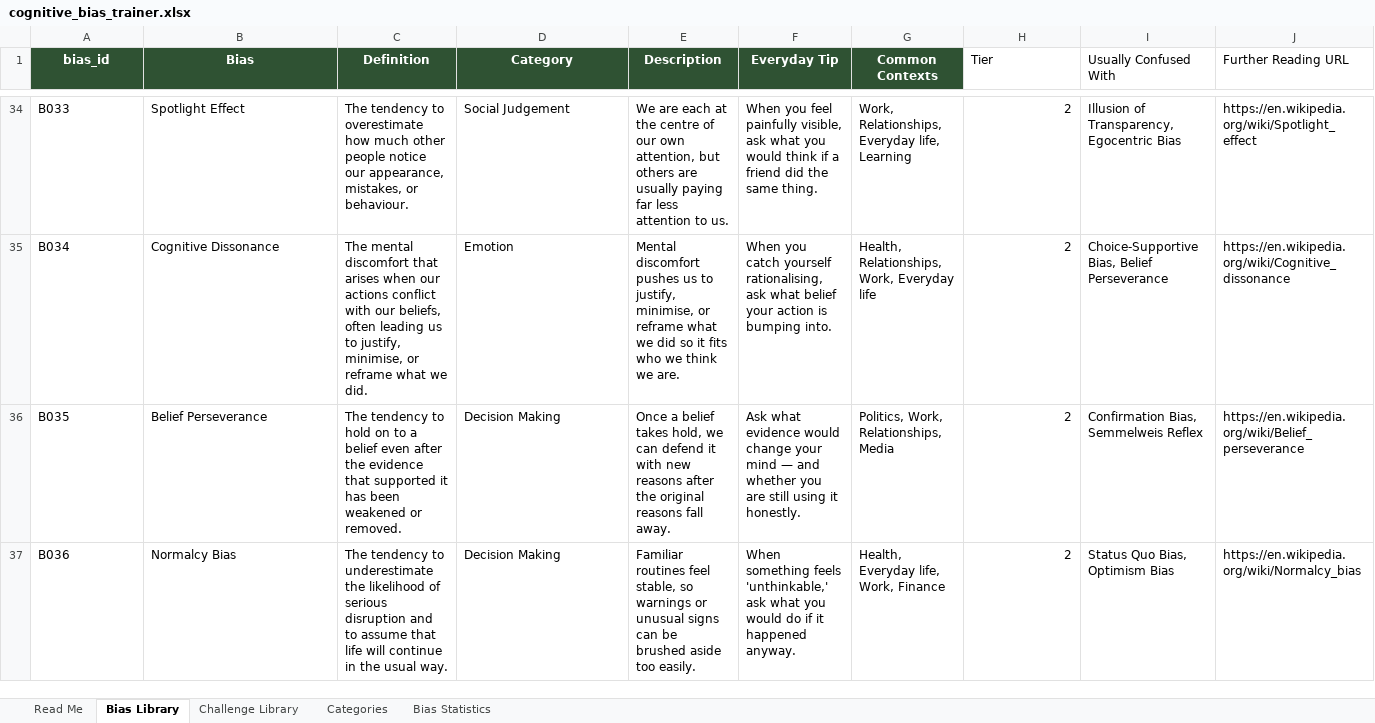
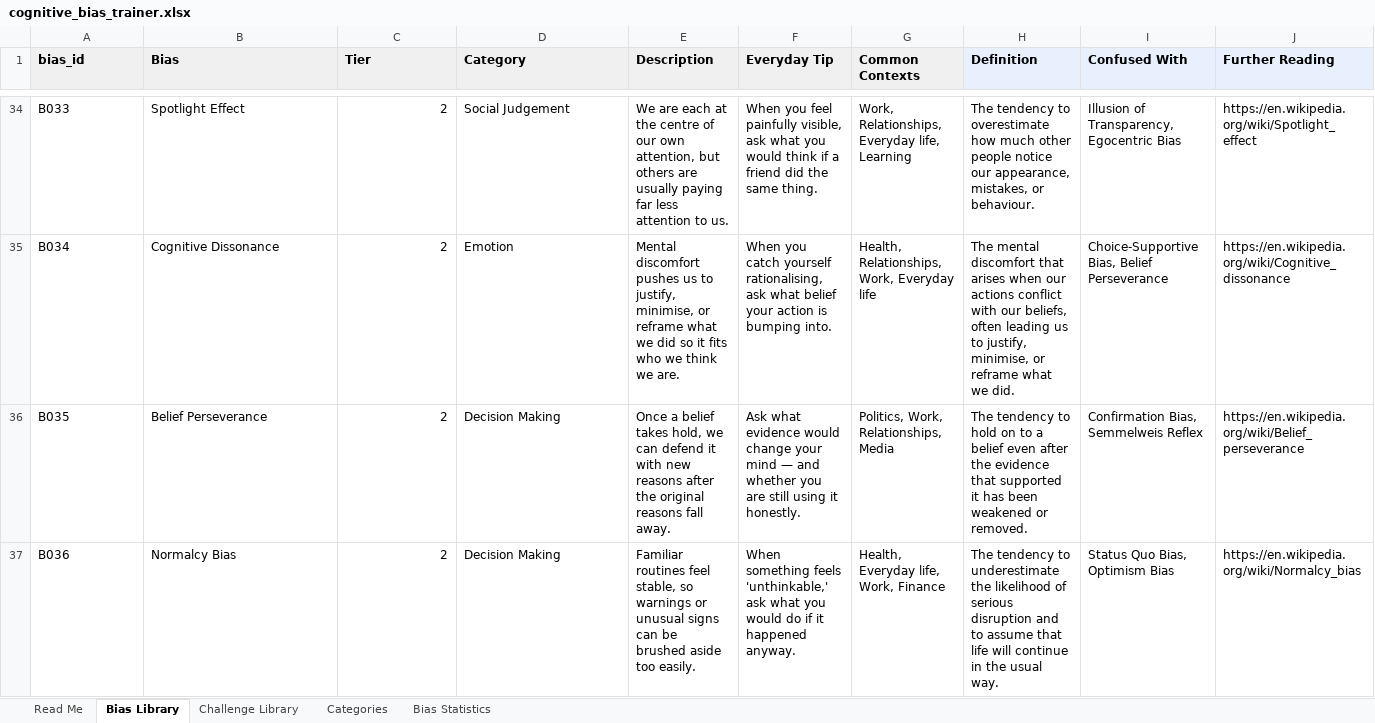
Before and after one commit to andreeanesu/Bias-Spotter, an Excel workbook: second-thought/data/source/cognitive_bias_trainer.xlsx, sheet Bias Library, drawn as a sheet; only a part is shown, gaps mark what is left out; values as stored, in another font and other column widths than the file's, no borders; table styles not drawn; the diff covers the shown part only; the diff names each change by its address in the sheet, - before the commit and + after, or states it on an @@ line.

```diff
--- a/second-thought/data/source/cognitive_bias_trainer.xlsx (sheet Bias Library)
+++ b/second-thought/data/source/cognitive_bias_trainer.xlsx (sheet Bias Library)
@@ A1:G1 fill: #2F5233 → #F0F0F0, text colour: #FFFFFF → black, alignment: center → left @@
-C1: Definition
+C1: Tier
-H1: Tier
+H1: Definition
@@ H1:J1 fill: none → #E8F0FE, bold: off → on @@
-I1: Usually Confused With
+I1: Confused With
-J1: Further Reading URL
+J1: Further Reading
-C34 (Tier): The tendency to overestimate how much other people notice our appearance, mistakes, or behaviour.
+C34 (Tier): 2
-H34 (Definition): 2
+H34 (Definition): The tendency to overestimate how much other people notice our appearance, mistakes, or behaviour.
-C35 (Tier): The mental discomfort that arises when our actions conflict with our beliefs, often leading us to justify, minimise, or reframe what we did.
+C35 (Tier): 2
-H35 (Definition): 2
+H35 (Definition): The mental discomfort that arises when our actions conflict with our beliefs, often leading us to justify, minimise, or reframe what we did.
-C36 (Tier): The tendency to hold on to a belief even after the evidence that supported it has been weakened or removed.
+C36 (Tier): 2
-H36 (Definition): 2
+H36 (Definition): The tendency to hold on to a belief even after the evidence that supported it has been weakened or removed.
-C37 (Tier): The tendency to underestimate the likelihood of serious disruption and to assume that life will continue in the usual way.
+C37 (Tier): 2
-H37 (Definition): 2
+H37 (Definition): The tendency to underestimate the likelihood of serious disruption and to assume that life will continue in the usual way.
```
Also changed, not shown: 112 edited cells elsewhere in this sheet, sheet Read Me, 2 other files.
